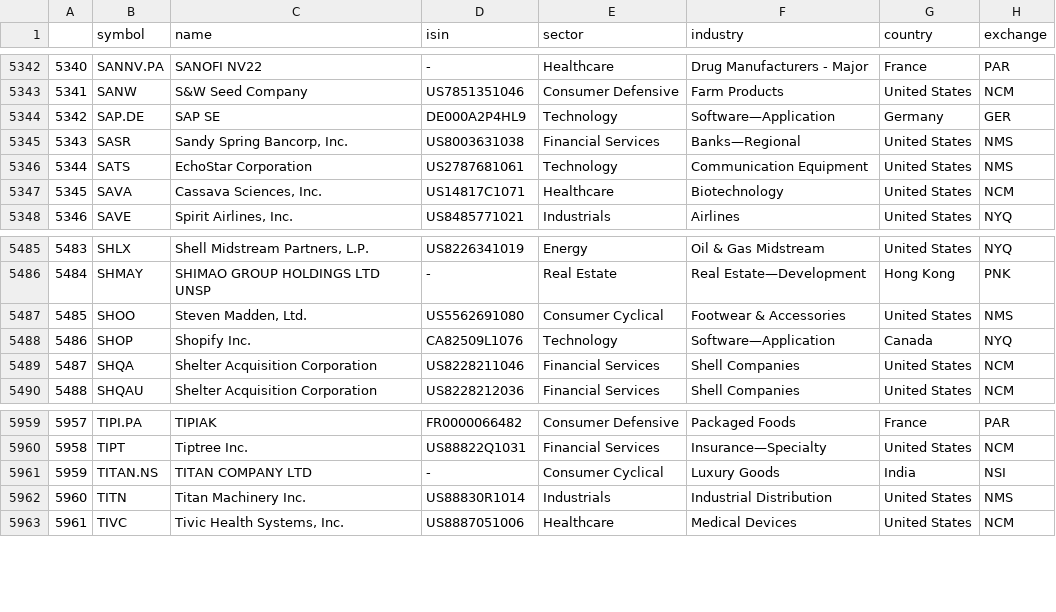
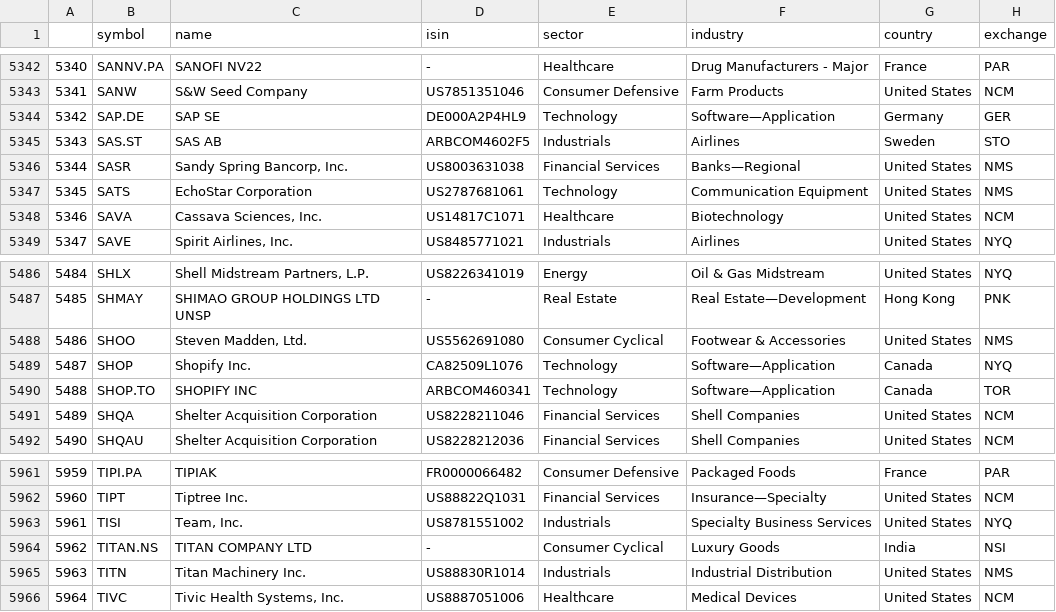
Before and after one commit to cedfactory/cls, a CSV file: DATA/DATABASE/symbol_list_with_info.csv, drawn as a sheet; only a part is shown, gaps mark what is left out; addresses are those after the commit; the diff names each change by its address in the sheet, - before the commit and + after, or states it on an @@ line.

Commit message:
___

```diff
--- a/DATA/DATABASE/symbol_list_with_info.csv
+++ b/DATA/DATABASE/symbol_list_with_info.csv
+row 5345: 5343 | SAS.ST | SAS AB | ARBCOM4602F5 | Industrials | Airlines | Sweden | STO
@@ column A renumbered from row 5346 down @@
+row 5490: 5488 | SHOP.TO | SHOPIFY INC | ARBCOM460341 | Technology | Software—Application | Canada | TOR
+row 5963: 5961 | TISI | Team, Inc. | US8781551002 | Industrials | Specialty Business Services | United States | NYQ
```
